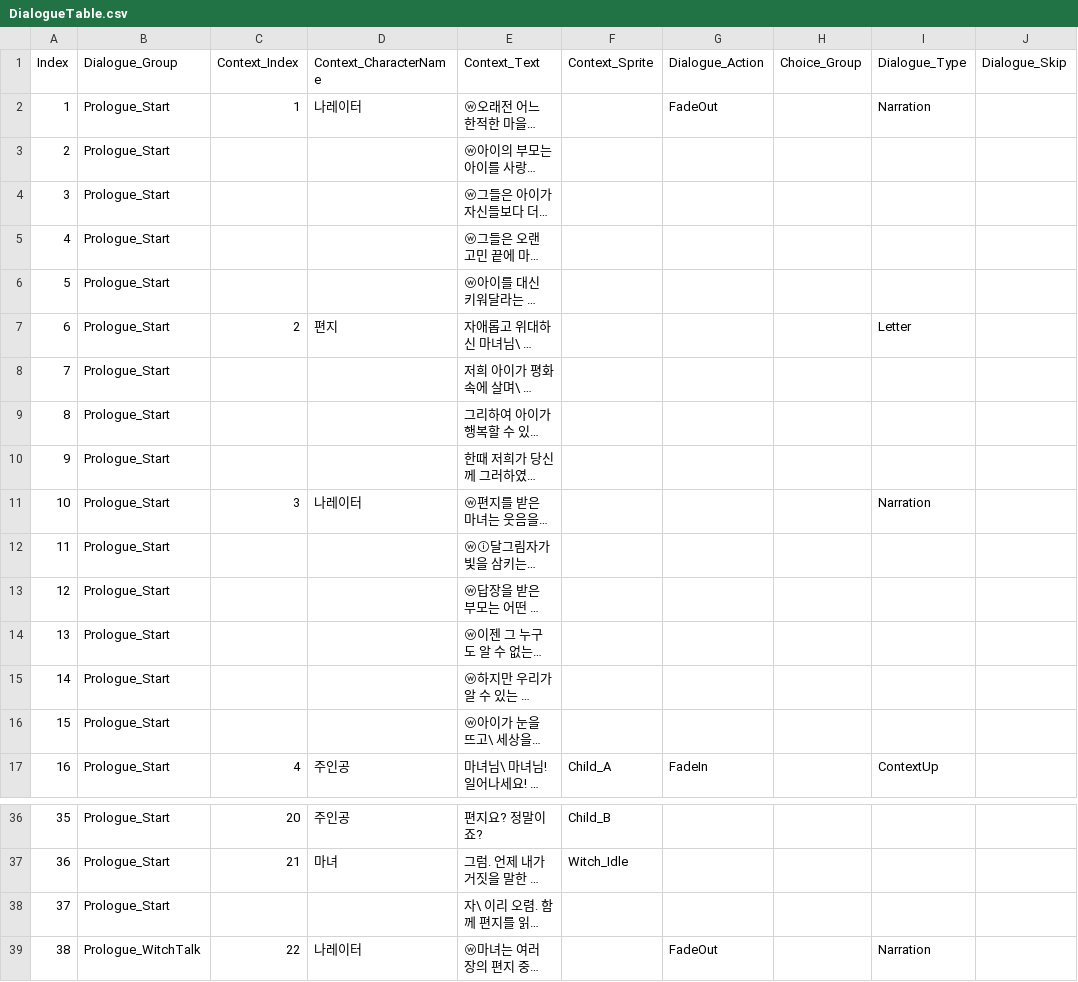
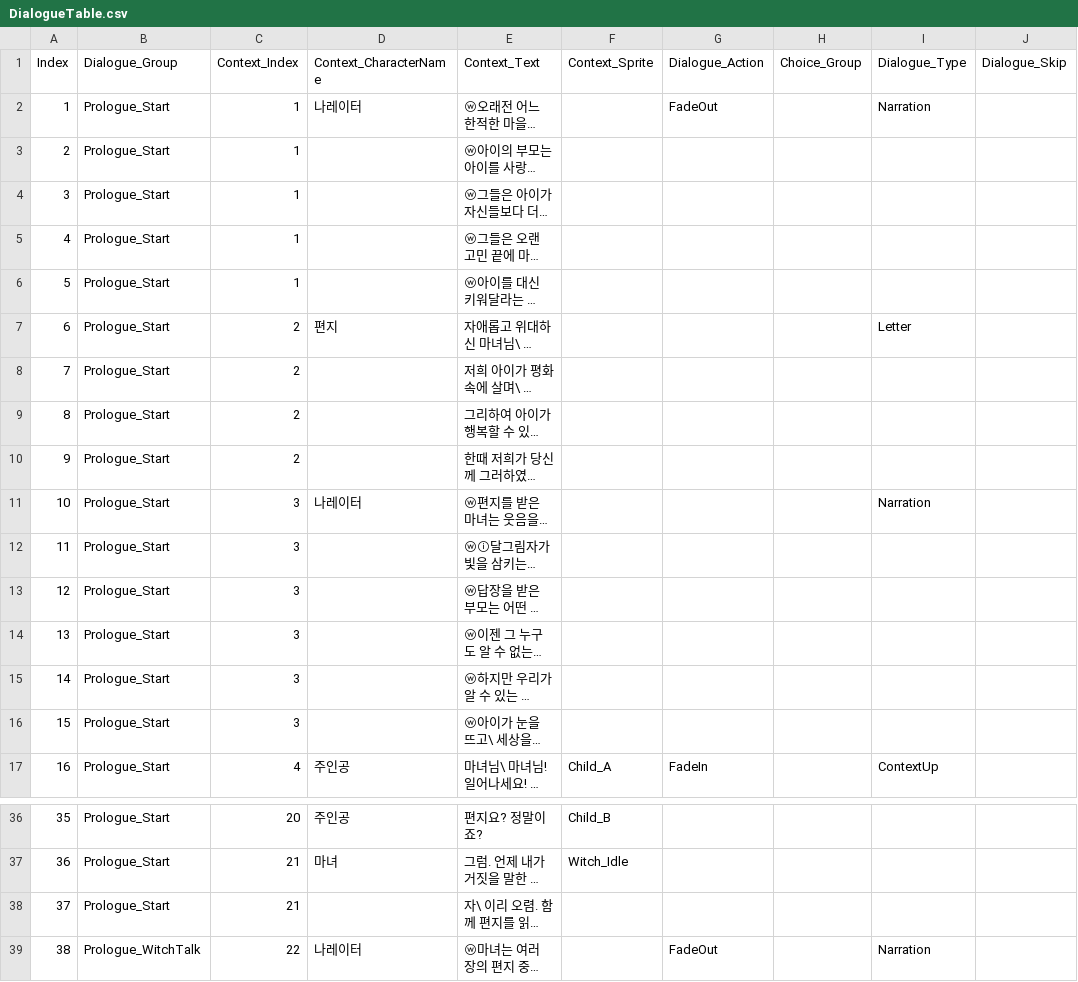
Before and after one commit to ILHWANK/Project-LWC, a CSV file: Assets/Resources/DataTable/DialogueTable.csv, drawn as a sheet; only a part is shown, gaps mark what is left out; long unchanged cells end in …; the diff names each change by its address in the sheet, - before the commit and + after, or states it on an @@ line.

Commit message:
CSV Data 관련 Dialogue 관련 수정 중 진행률(60%)

```diff
--- a/Assets/Resources/DataTable/DialogueTable.csv
+++ b/Assets/Resources/DataTable/DialogueTable.csv
-C3:C6 (Context_Index): (empty)
+C3:C6 (Context_Index): 1
-C8:C10 (Context_Index): (empty)
+C8:C10 (Context_Index): 2
-C12:C16 (Context_Index): (empty)
+C12:C16 (Context_Index): 3
-C38 (Context_Index): (empty)
+C38 (Context_Index): 21
```
Also changed, not shown: 4 other files.
